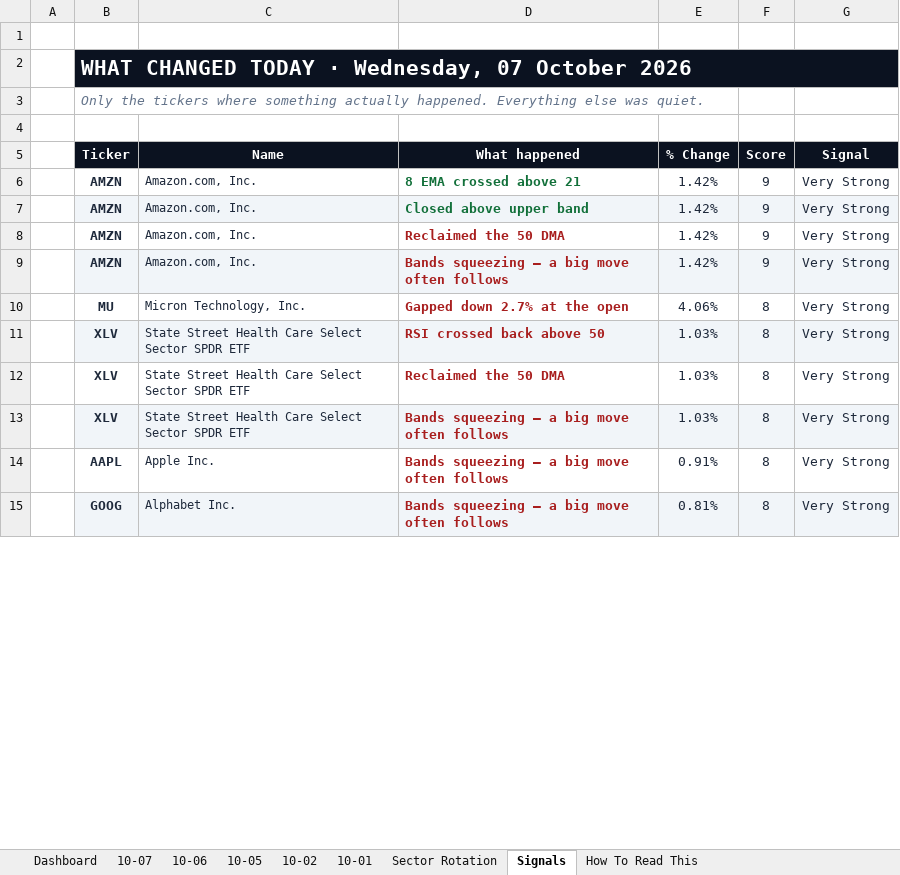
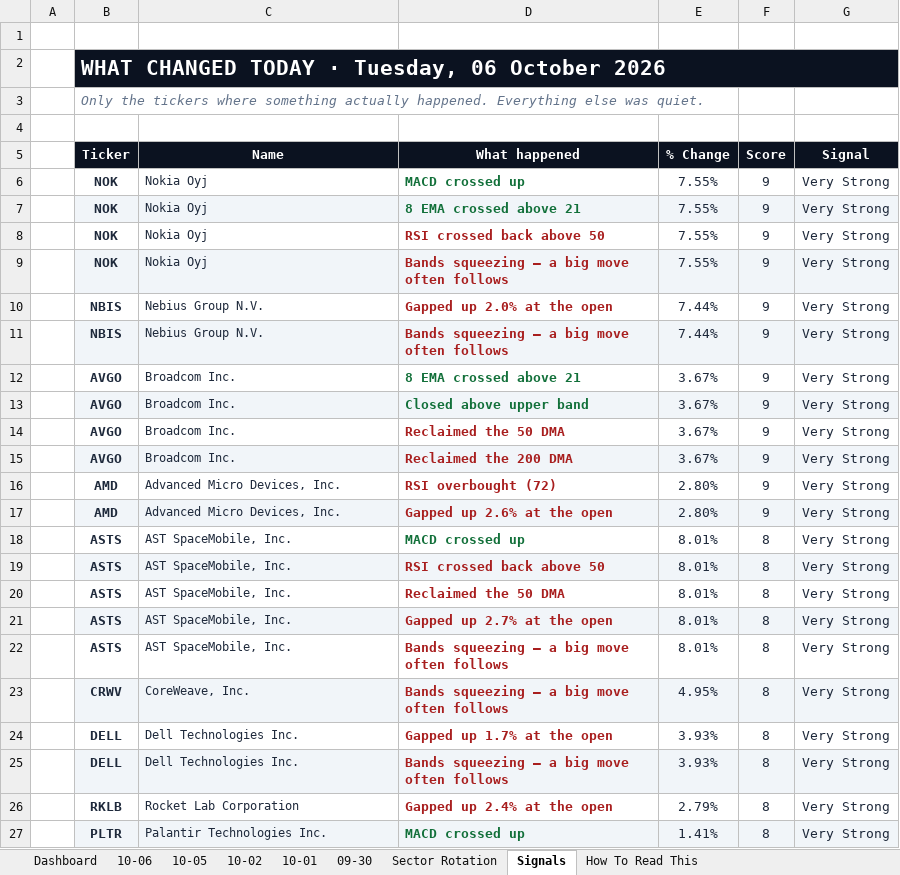
Before and after one commit to GeoWizard4645/Stock-Analysis-for-my-Grandpa, an Excel workbook: docs/data/latest.xlsx, sheet Signals, drawn as a sheet; only a part is shown; values as stored, in another font and other column widths than the file's, no borders; conditional formats not drawn; removed rows and columns are numbered as before the commit, all else as after; the diff covers the shown part only; the diff names each change by its address in the sheet, - before the commit and + after, or states it on an @@ line.

```diff
--- a/docs/data/latest.xlsx (sheet Signals)
+++ b/docs/data/latest.xlsx (sheet Signals)
-sheet tab: 10-07
+sheet tab: 09-30
-B2 (Ticker): …TODAY · Wednesday, 07 October 2026
+B2 (Ticker): …TODAY · Tuesday, 06 October 2026
+row 6:  | NOK | Nokia Oyj | MACD crossed up | 7.55% | 9 | Very Strong
+row 7:  | NOK | Nokia Oyj | 8 EMA crossed above 21 | 7.55% | 9 | Very Strong
+row 8:  | NOK | Nokia Oyj | RSI crossed back above 50 | 7.55% | 9 | Very Strong
+row 9:  | NOK | Nokia Oyj | Bands squeezing — a big move often follows | 7.55% | 9 | Very Strong
+row 10:  | NBIS | Nebius Group N.V. | Gapped up 2.0% at the open | 7.44% | 9 | Very Strong
+row 11:  | NBIS | Nebius Group N.V. | Bands squeezing — a big move often follows | 7.44% | 9 | Very Strong
-B12:B14 (Ticker): AMZN
+B12:B14 (Ticker): AVGO
-C12:C14 (Name): Amazon.com, Inc.
+C12:C14 (Name): Broadcom Inc.
-E12:E14 (% Change): 1.42%
+E12:E14 (% Change): 3.67%
-row 9:  | AMZN | Amazon.com, Inc. | Bands squeezing — a big move often follows | 1.42% | 9 | Very Strong
-row 10:  | MU | Micron Technology, Inc. | Gapped down 2.7% at the open | 4.06% | 8 | Very Strong
+row 15:  | AVGO | Broadcom Inc. | Reclaimed the 200 DMA | 3.67% | 9 | Very Strong
+row 16:  | AMD | Advanced Micro Devices, Inc. | RSI overbought (72) | 2.80% | 9 | Very Strong
+row 17:  | AMD | Advanced Micro Devices, Inc. | Gapped up 2.6% at the open | 2.80% | 9 | Very Strong
+row 18:  | ASTS | AST SpaceMobile, Inc. | MACD crossed up | 8.01% | 8 | Very Strong
-B19:B20 (Ticker): XLV
+B19:B20 (Ticker): ASTS
-C19:C20 (Name): State Street Health Care Select Sector SPDR ETF
+C19:C20 (Name): AST SpaceMobile, Inc.
-E19:E20 (% Change): 1.03%
+E19:E20 (% Change): 8.01%
-row 13:  | XLV | State Street Health Care Select Sector SPDR ETF | Bands squeezing — a big move often follows | 1.03% | 8 | Very Strong
+row 21:  | ASTS | AST SpaceMobile, Inc. | Gapped up 2.7% at the open | 8.01% | 8 | Very Strong
-B22 (Ticker): AAPL
+B22 (Ticker): ASTS
-C22 (Name): Apple Inc.
+C22 (Name): AST SpaceMobile, Inc.
-E22 (% Change): 0.91%
+E22 (% Change): 8.01%
-B23 (Ticker): GOOG
+B23 (Ticker): CRWV
-C23 (Name): Alphabet Inc.
+C23 (Name): CoreWeave, Inc.
-E23 (% Change): 0.81%
+E23 (% Change): 4.95%
+row 24:  | DELL | Dell Technologies Inc. | Gapped up 1.7% at the open | 3.93% | 8 | Very Strong
+row 25:  | DELL | Dell Technologies Inc. | Bands squeezing — a big move often follows | 3.93% | 8 | Very Strong
+row 26:  | RKLB | Rocket Lab Corporation | Gapped up 2.4% at the open | 2.79% | 8 | Very Strong
+row 27:  | PLTR | Palantir Technologies Inc. | MACD crossed up | 1.41% | 8 | Very Strong
```
Also changed, not shown: 14 added rows, 23 removed rows, 27 edited cells and cell formats elsewhere in this sheet, sheet Dashboard, sheet Sector Rotation, sheet 10-06, sheet 10-01, sheet 10-02, sheet 10-05, 1 other file.
